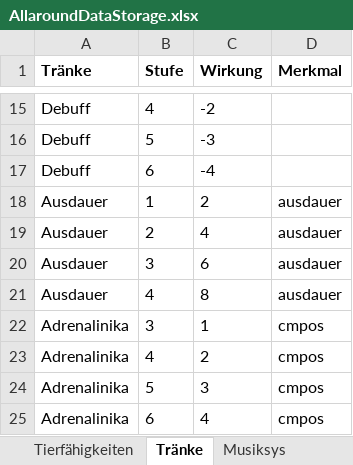
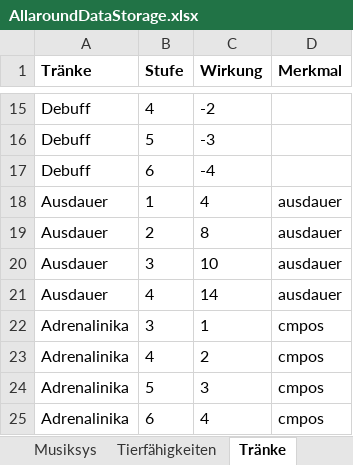
Before and after one commit to SValv/Orbis, an Excel workbook: OrbisGame/Container/Data/AllaroundDataStorage.xlsx, sheet Tränke, drawn as a sheet; only a part is shown, gaps mark what is left out; values as stored, in another font and other column widths than the file's, no borders; the diff names each change by its address in the sheet, - before the commit and + after, or states it on an @@ line.

```diff
--- a/OrbisGame/Container/Data/AllaroundDataStorage.xlsx (sheet Tränke)
+++ b/OrbisGame/Container/Data/AllaroundDataStorage.xlsx (sheet Tränke)
@@ sheet tab order changed: Musiksys | Tierfähigkeiten | Tränke @@
-C18 (Wirkung): 2
+C18 (Wirkung): 4
-C19 (Wirkung): 4
+C19 (Wirkung): 8
-C20 (Wirkung): 6
+C20 (Wirkung): 10
-C21 (Wirkung): 8
+C21 (Wirkung): 14
```
Also changed, not shown: 6 other files.
